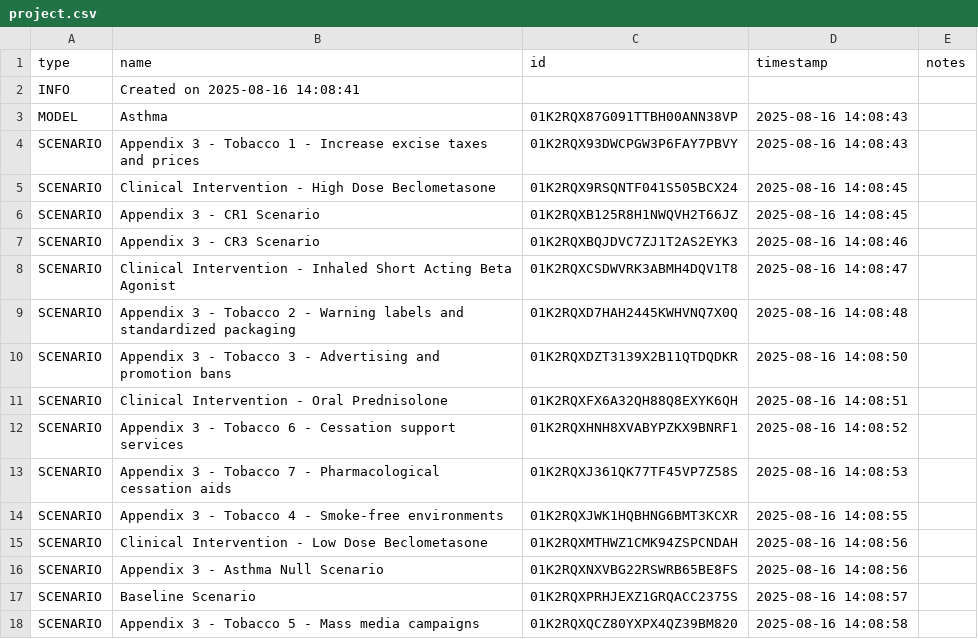
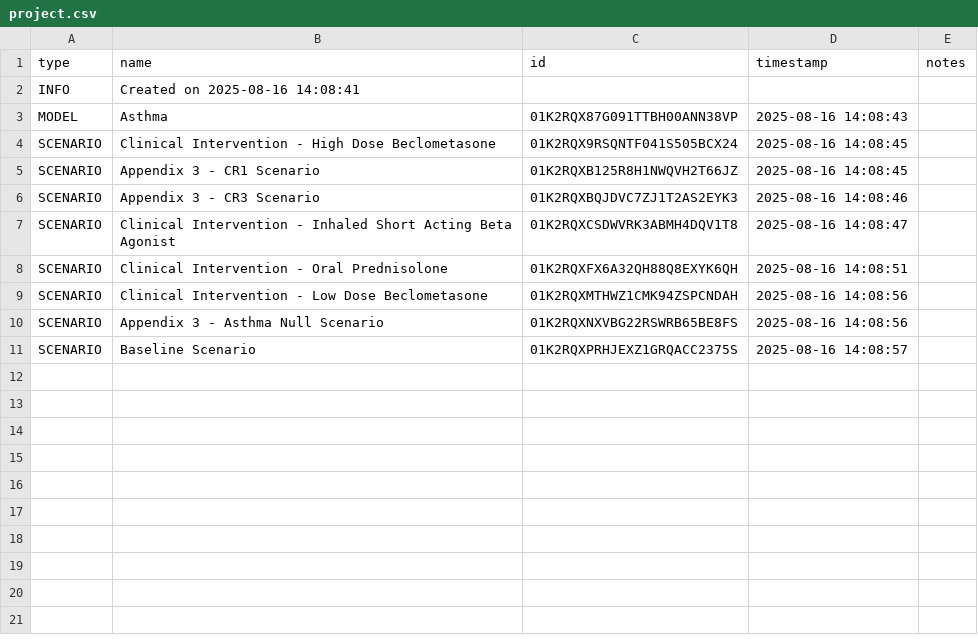
Before and after one commit to ForecastHealth/ncd-chronic-respiratory-disease-asthma, a CSV file: project.csv, drawn as a sheet; the diff names each change by its address in the sheet, - before the commit and + after, or states it on an @@ line.

```diff
--- a/project.csv
+++ b/project.csv
-row 4: SCENARIO | Appendix 3 - Tobacco 1 - Increase excise taxes and prices | 01K2RQX93DWCPGW3P6FAY7PBVY | 2025-08-16 14:08:43
-row 9: SCENARIO | Appendix 3 - Tobacco 2 - Warning labels and standardized packaging | 01K2RQXD7HAH2445KWHVNQ7X0Q | 2025-08-16 14:08:48
-row 10: SCENARIO | Appendix 3 - Tobacco 3 - Advertising and promotion bans | 01K2RQXDZT3139X2B11QTDQDKR | 2025-08-16 14:08:50
-row 12: SCENARIO | Appendix 3 - Tobacco 6 - Cessation support services | 01K2RQXHNH8XVABYPZKX9BNRF1 | 2025-08-16 14:08:52
-row 13: SCENARIO | Appendix 3 - Tobacco 7 - Pharmacological cessation aids | 01K2RQXJ361QK77TF45VP7Z58S | 2025-08-16 14:08:53
-row 14: SCENARIO | Appendix 3 - Tobacco 4 - Smoke-free environments | 01K2RQXJWK1HQBHNG6BMT3KCXR | 2025-08-16 14:08:55
-row 18: SCENARIO | Appendix 3 - Tobacco 5 - Mass media campaigns | 01K2RQXQCZ80YXPX4QZ39BM820 | 2025-08-16 14:08:58
```
Also changed, not shown: 8 other files.
